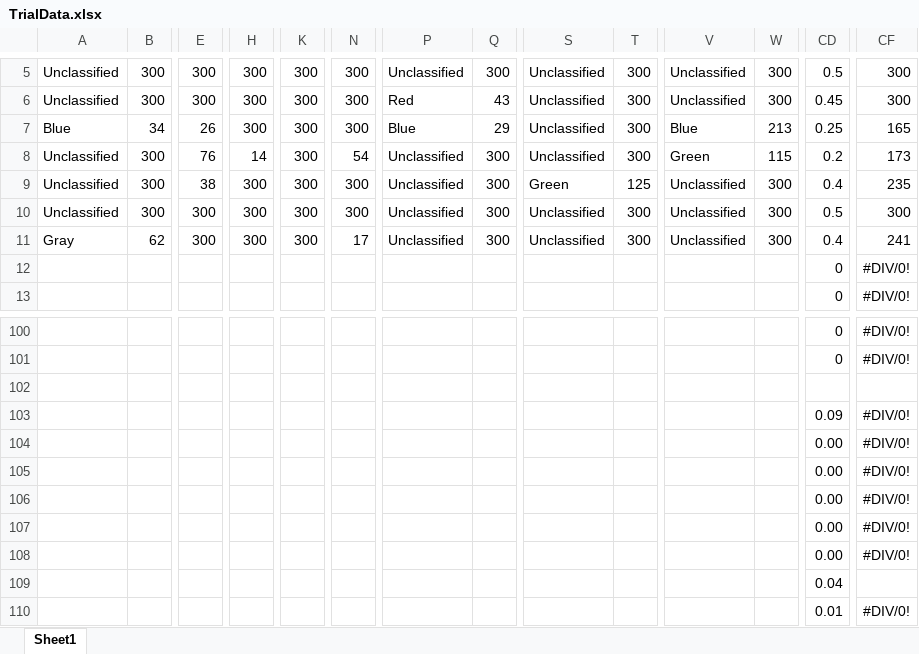
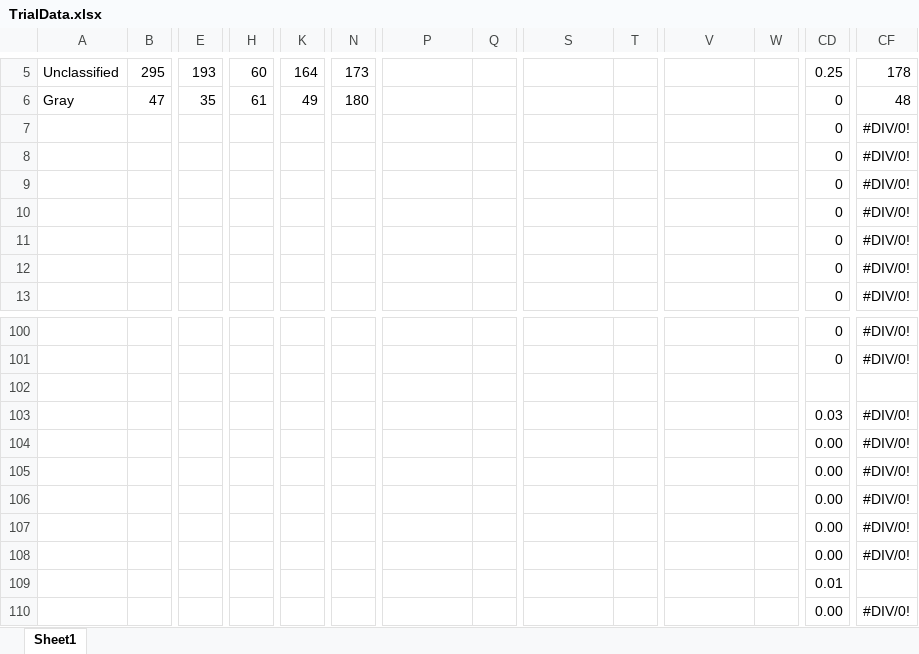
Before and after one commit to mtimoma/Optimization, an Excel workbook: TrialData.xlsx, sheet Sheet1, drawn as a sheet; only a part is shown, gaps mark what is left out; values as stored, in another font and other column widths than the file's, no borders; table styles not drawn; removed rows and columns are numbered as before the commit, all else as after; rows hold the shown columns only; the diff covers the shown part only; the diff names each change by its address in the sheet, - before the commit and + after, or states it on an @@ line.

```diff
--- a/TrialData.xlsx (sheet Sheet1)
+++ b/TrialData.xlsx (sheet Sheet1)
-B5: 300
+B5: 295
-E5: 300
+E5: 193
-H5: 300
+H5: 60
-K5: 300
+K5: 164
-N5: 300
+N5: 173
-P5: Unclassified
+P5: (empty)
-Q5: 300
+Q5: (empty)
-S5: Unclassified
+S5: (empty)
-T5: 300
+T5: (empty)
-V5: Unclassified
+V5: (empty)
-W5: 300
+W5: (empty)
-CD5: 0.5
+CD5: 0.25
-CF5: 300
+CF5: 178
-row 6: Unclassified | 300 | 300 | 300 | 300 | 300 | Red | 43 | Unclassified | 300 | Unclassified | 300 | 0.45 | 300
-row 7: Blue | 34 | 26 | 300 | 300 | 300 | Blue | 29 | Unclassified | 300 | Blue | 213 | 0.25 | 165
-row 8: Unclassified | 300 | 76 | 14 | 300 | 54 | Unclassified | 300 | Unclassified | 300 | Green | 115 | 0.2 | 173
-row 9: Unclassified | 300 | 38 | 300 | 300 | 300 | Unclassified | 300 | Green | 125 | Unclassified | 300 | 0.4 | 235
-row 10: Unclassified | 300 | 300 | 300 | 300 | 300 | Unclassified | 300 | Unclassified | 300 | Unclassified | 300 | 0.5 | 300
-row 11: Gray | 62 | 300 | 300 | 300 | 17 | Unclassified | 300 | Unclassified | 300 | Unclassified | 300 | 0.4 | 241
+row 6: Gray | 47 | 35 | 61 | 49 | 180 |  |  |  |  |  |  | 0 | 48
+row 7:  |  |  |  |  |  |  |  |  |  |  |  | 0 | #DIV/0!
+row 8:  |  |  |  |  |  |  |  |  |  |  |  | 0 | #DIV/0!
+row 9:  |  |  |  |  |  |  |  |  |  |  |  | 0 | #DIV/0!
+row 10:  |  |  |  |  |  |  |  |  |  |  |  | 0 | #DIV/0!
+row 11:  |  |  |  |  |  |  |  |  |  |  |  | 0 | #DIV/0!
-CD103: 0.09
+CD103: 0.03
-CD109: 0.04
+CD109: 0.01
-CD110: 0.01
+CD110: 0.00
```
Also changed, not shown: 2 added rows, 2 removed rows and 39 edited cells elsewhere in this sheet, 21 other files.
